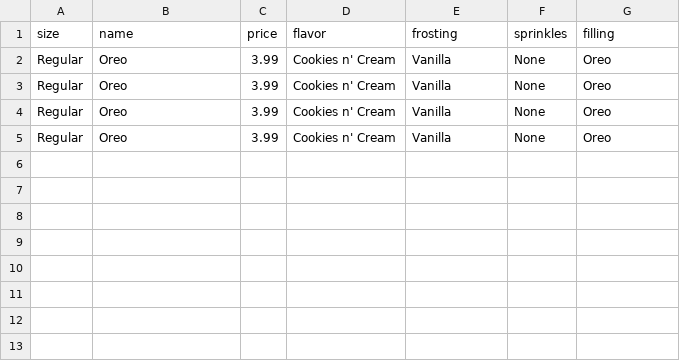
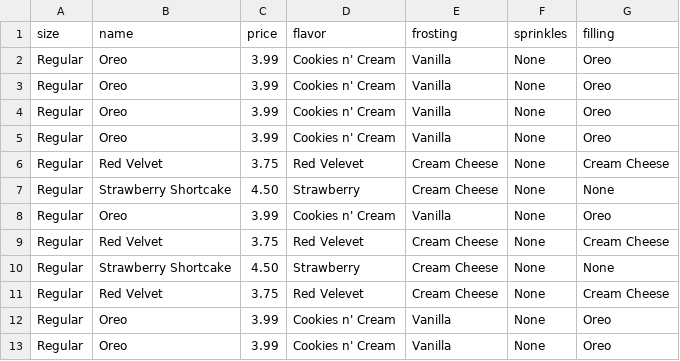
Before and after one commit to justinvu29/cake-site-project, a CSV file: orders.csv, drawn as a sheet.

```diff
--- a/orders.csv
+++ b/orders.csv
@@ -5 +5,9 @@ Regular,Oreo,3.99, Cookies n' Cream, Vanilla, None, Oreo
 Regular,Oreo,3.99, Cookies n' Cream, Vanilla, None, Oreo
+Regular,Red Velvet,3.75, Red Velevet, Cream Cheese, None, Cream Cheese
+Regular,Strawberry Shortcake,4.50, Strawberry, Cream Cheese, None, None
+Regular,Oreo,3.99, Cookies n' Cream, Vanilla, None, Oreo
+Regular,Red Velvet,3.75, Red Velevet, Cream Cheese, None, Cream Cheese
+Regular,Strawberry Shortcake,4.50, Strawberry, Cream Cheese, None, None
+Regular,Red Velvet,3.75, Red Velevet, Cream Cheese, None, Cream Cheese
+Regular,Oreo,3.99, Cookies n' Cream, Vanilla, None, Oreo
+Regular,Oreo,3.99, Cookies n' Cream, Vanilla, None, Oreo
```
Also changed, not shown: cake_storage.csv, 5 other files.
